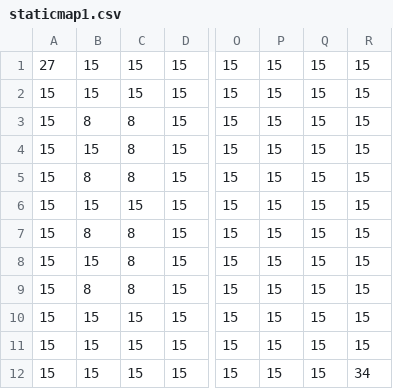
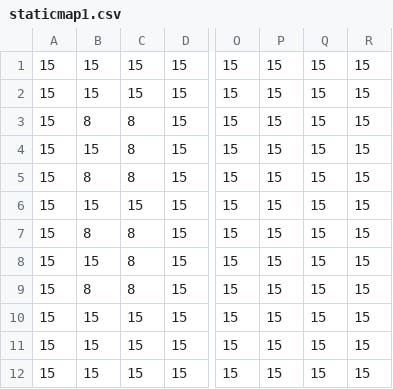
Before and after one commit to ngocnamk3er/left-for-dead-2d, a CSV file: SDL/Data/Map/staticmap1.csv, drawn as a sheet; only a part is shown, gaps mark what is left out; the diff names each change by its address in the sheet, - before the commit and + after, or states it on an @@ line.

```diff
--- a/SDL/Data/Map/staticmap1.csv
+++ b/SDL/Data/Map/staticmap1.csv
-A1: 27
+A1: 15
-R12: 34
+R12: 15
```
Also changed, not shown: SDL/Data/Map/staticmap2.csv, SDL/Data/Map/staticmap3.csv, 17 other files.
